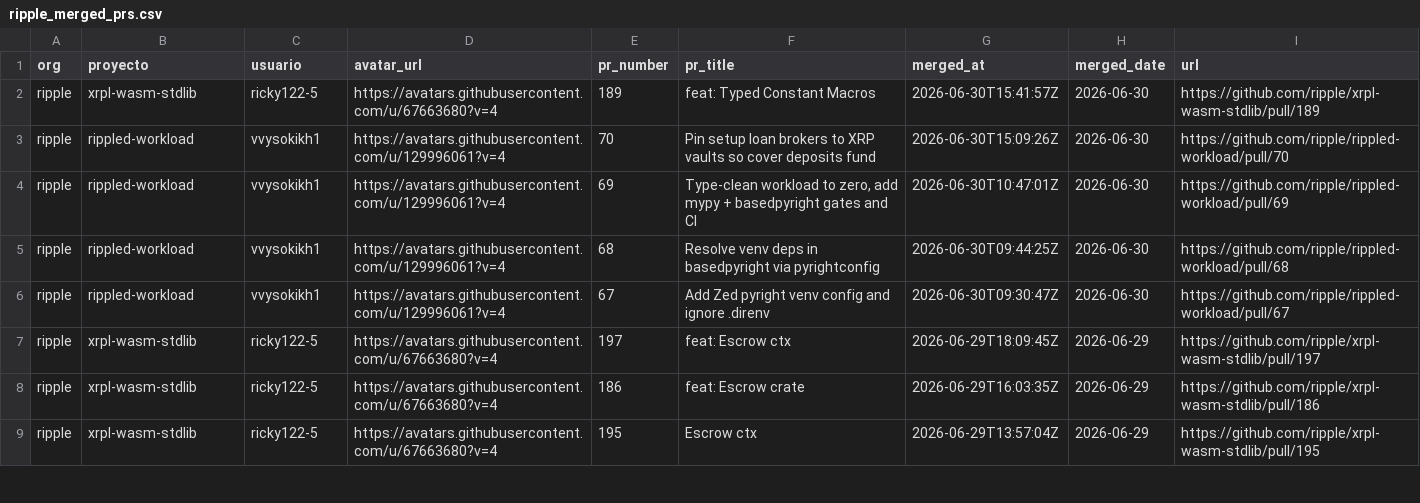
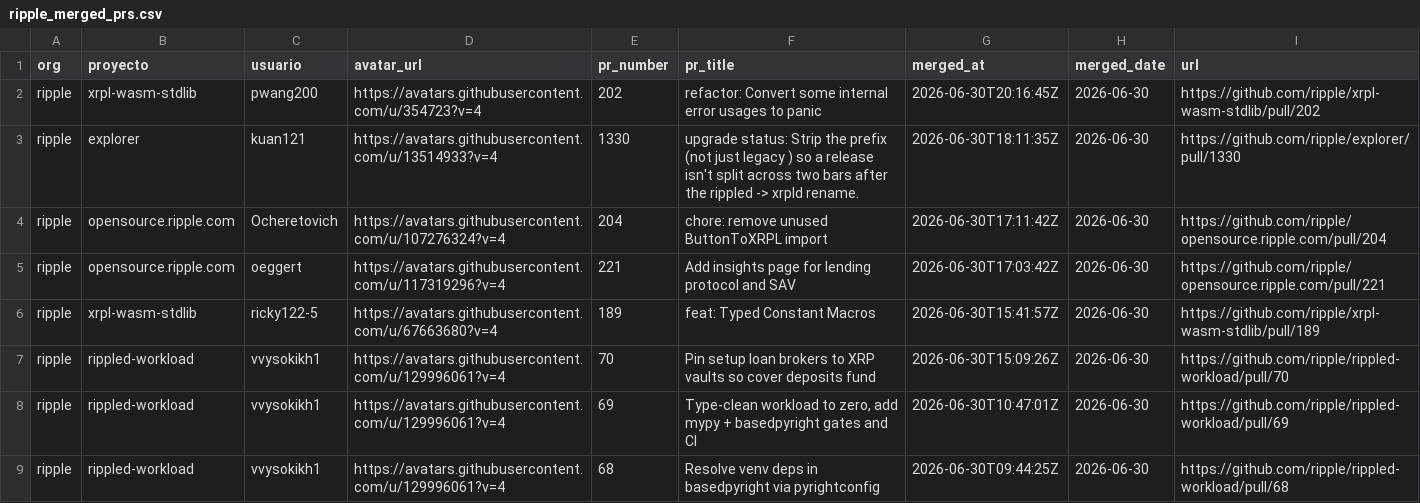
Before and after one commit to alerodriargui/proof-of-contribution, a CSV file: data/ripple_merged_prs.csv, drawn as a sheet; only a part is shown; the shorter side is filled out with more unchanged rows; the diff names each change by its address in the sheet, - before the commit and + after, or states it on an @@ line.

```diff
--- a/data/ripple_merged_prs.csv
+++ b/data/ripple_merged_prs.csv
+row 2: ripple | xrpl-wasm-stdlib | pwang200 | https://avatars.githubusercontent.com/u/354723?v=4 | 202 | refactor: Convert some internal error usages to panic | 2026-06-30T20:16:45Z | 2026-06-30 | https://github.com/ripple/xrpl-wasm-stdlib/pull/202
+row 3: ripple | explorer | kuan121 | https://avatars.githubusercontent.com/u/13514933?v=4 | 1330 | upgrade status: Strip the prefix (not just legacy ) so a release isn't split across two bars after the rippled -> xrpld rename. | 2026-06-30T18:11:35Z | 2026-06-30 | https://github.com/ripple/explorer/pull/1330
+row 4: ripple | opensource.ripple.com | Ocheretovich | https://avatars.githubusercontent.com/u/107276324?v=4 | 204 | chore: remove unused ButtonToXRPL import | 2026-06-30T17:11:42Z | 2026-06-30 | https://github.com/ripple/opensource.ripple.com/pull/204
+row 5: ripple | opensource.ripple.com | oeggert | https://avatars.githubusercontent.com/u/117319296?v=4 | 221 | Add insights page for lending protocol and SAV | 2026-06-30T17:03:42Z | 2026-06-30 | https://github.com/ripple/opensource.ripple.com/pull/221
```
Also changed, not shown: data/aave_merged_prs.csv, 32 other files.
